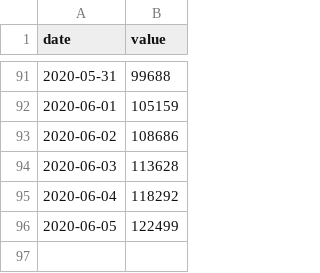
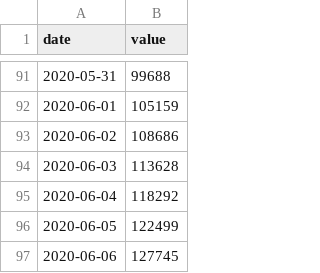
Before and after one commit to javierlopeza/datos-coronavirus-chile, a CSV file: raw_data/chile/serie_confirmados_chile.csv, drawn as a sheet; only a part is shown, gaps mark what is left out; the diff names each change by its address in the sheet, - before the commit and + after, or states it on an @@ line.

Commit message:
feat(data): update from new reporte diario

```diff
--- a/raw_data/chile/serie_confirmados_chile.csv
+++ b/raw_data/chile/serie_confirmados_chile.csv
+row 97: 2020-06-06 | 127745
```
Also changed, not shown: raw_data/chile/serie_activos_chile.csv, raw_data/chile/serie_fallecidos_chile.csv, 2 other files.
